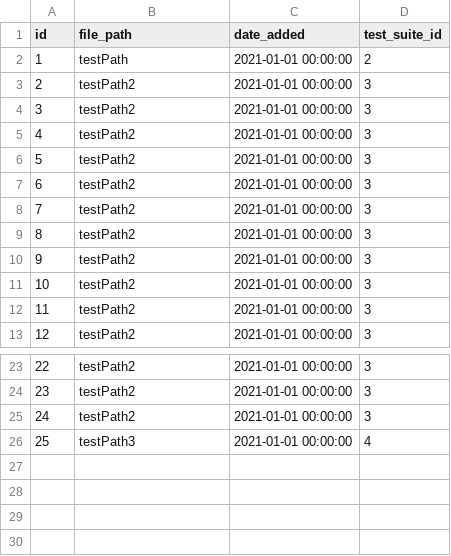
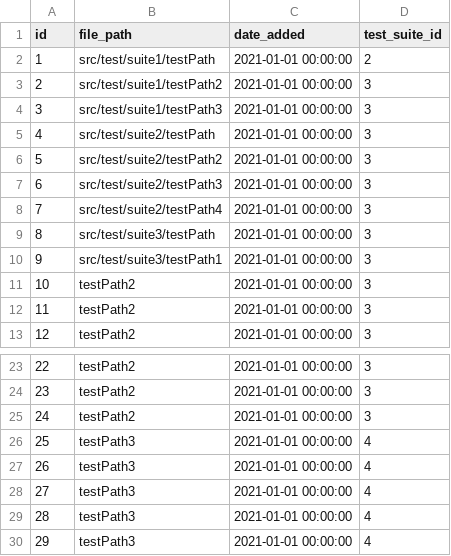
Before and after one commit to saveourtool/save-cloud, a CSV file: db/changelog/v-1/sqlRequests/test.csv, drawn as a sheet; only a part is shown, gaps mark what is left out.

Commit message:
Frontend: Populate ExecutionView with data from backend (#123)
### What's done:
* Supported server-side pagination in tableComponent
* Added endpoints on backend, query them from frontend
* Added CORS filter in dev profile
* Fixed test data in DB
* Added run configurations for IDEA

```diff
--- a/db/changelog/v-1/sqlRequests/test.csv
+++ b/db/changelog/v-1/sqlRequests/test.csv
@@ -1,11 +1,11 @@
 id;file_path;date_added;test_suite_id
-1;"testPath";"2021-01-01 00:00:00";2
-2;"testPath2";"2021-01-01 00:00:00";3
-3;"testPath2";"2021-01-01 00:00:00";3
-4;"testPath2";"2021-01-01 00:00:00";3
-5;"testPath2";"2021-01-01 00:00:00";3
-6;"testPath2";"2021-01-01 00:00:00";3
-7;"testPath2";"2021-01-01 00:00:00";3
-8;"testPath2";"2021-01-01 00:00:00";3
-9;"testPath2";"2021-01-01 00:00:00";3
+1;"src/test/suite1/testPath";"2021-01-01 00:00:00";2
+2;"src/test/suite1/testPath2";"2021-01-01 00:00:00";3
+3;"src/test/suite1/testPath3";"2021-01-01 00:00:00";3
+4;"src/test/suite2/testPath";"2021-01-01 00:00:00";3
+5;"src/test/suite2/testPath2";"2021-01-01 00:00:00";3
+6;"src/test/suite2/testPath3";"2021-01-01 00:00:00";3
+7;"src/test/suite2/testPath4";"2021-01-01 00:00:00";3
+8;"src/test/suite3/testPath";"2021-01-01 00:00:00";3
+9;"src/test/suite3/testPath1";"2021-01-01 00:00:00";3
 10;"testPath2";"2021-01-01 00:00:00";3
@@ -26 +26,5 @@ id;file_path;date_added;test_suite_id
 25;"testPath3";"2021-01-01 00:00:00";4
+26;"testPath3";"2021-01-01 00:00:00";4
+27;"testPath3";"2021-01-01 00:00:00";4
+28;"testPath3";"2021-01-01 00:00:00";4
+29;"testPath3";"2021-01-01 00:00:00";4
```
Also changed, not shown: db/changelog/v-1/sqlRequests/test_execution.csv, 20 other files.
